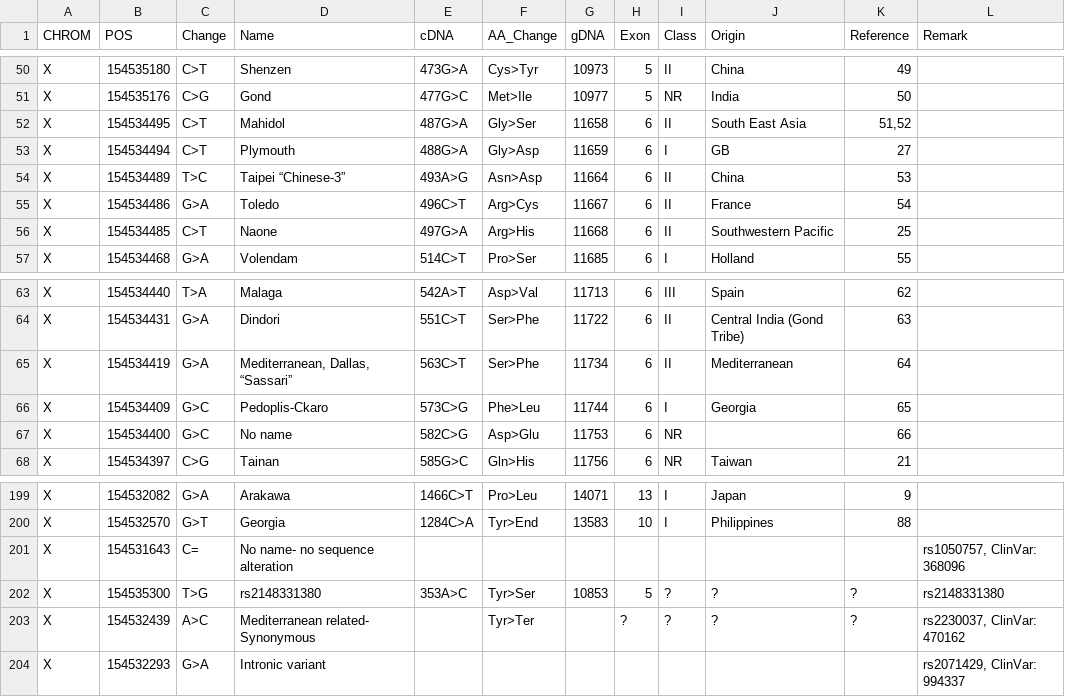
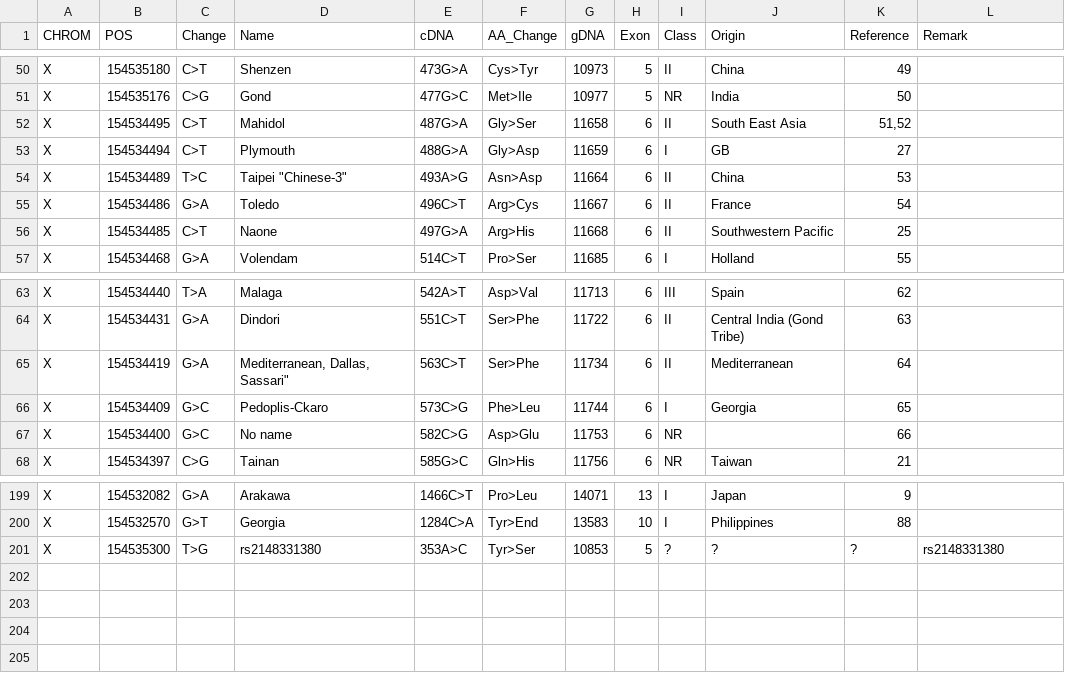
Before and after one commit to vivaxgen/G6PD_MinION, a TSV file: refs/NEW-g6pd-variant-info.tsv, drawn as a sheet; only a part is shown, gaps mark what is left out.

```diff
--- a/refs/NEW-g6pd-variant-info.tsv
+++ b/refs/NEW-g6pd-variant-info.tsv
@@ -53,3 +53,3 @@ X	154534495	C>T	Mahidol	487G>A	Gly>Ser	11658	6	II	South East Asia	"51,52"
 X	154534494	C>T	Plymouth	488G>A	Gly>Asp	11659	6	I	GB	27	
-X	154534489	T>C	Taipei “Chinese-3”	493A>G	Asn>Asp	11664	6	II	China	53	
+X	154534489	T>C	Taipei "Chinese-3"	493A>G	Asn>Asp	11664	6	II	China	53	
 X	154534486	G>A	Toledo	496C>T	Arg>Cys	11667	6	II	France	54	
@@ -64,3 +64,3 @@ X	154534440	T>A	Malaga	542A>T	Asp>Val	11713	6	III	Spain	62
 X	154534431	G>A	Dindori	551C>T	Ser>Phe	11722	6	II	Central India (Gond Tribe)	63	
-X	154534419	G>A	"Mediterranean, Dallas, “Sassari”"	563C>T	Ser>Phe	11734	6	II	Mediterranean	64	
+X	154534419	G>A	"Mediterranean, Dallas, "Sassari"	563C>T	Ser>Phe	11734	6	II	Mediterranean	64	
 X	154534409	G>C	Pedoplis-Ckaro	573C>G	Phe>Leu	11744	6	I	Georgia	65	
@@ -200,5 +200,2 @@ X	154532082	G>A	Arakawa	1466C>T	Pro>Leu	14071	13	I	Japan	9
 X	154532570	G>T	Georgia	1284C>A	Tyr>End	13583	10	I	Philippines	88	
-X	154531643	C=	No name- no sequence alteration								"rs1050757, ClinVar: 368096"
 X	154535300	T>G	rs2148331380	353A>C	Tyr>Ser	10853	5	?	?	?	rs2148331380
-X	154532439	A>C	Mediterranean related- Synonymous 		Tyr>Ter		?	?	?	?	"rs2230037, ClinVar: 470162"
-X	154532293	G>A	Intronic variant								"rs2071429, ClinVar: 994337"
```
Also changed, not shown: 3 other files.
